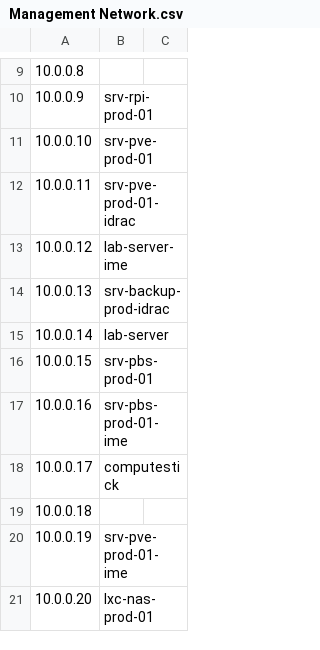
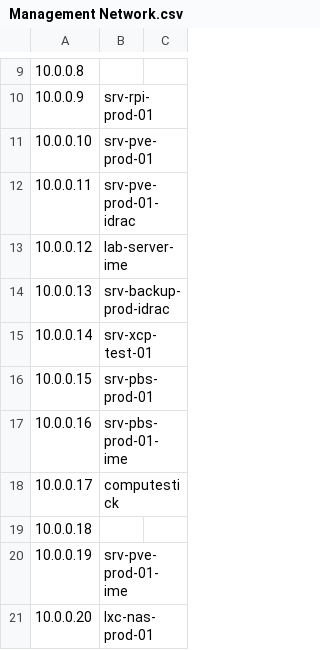
Before and after one commit to epichouse/snippets, a CSV file: .management/ipam/Management Network.csv, drawn as a sheet; only a part is shown, gaps mark what is left out; the diff names each change by its address in the sheet, - before the commit and + after, or states it on an @@ line.

Commit message:
update 'Management Network.csv'

```diff
--- a/.management/ipam/Management Network.csv
+++ b/.management/ipam/Management Network.csv
-B15: lab-server
+B15: srv-xcp-test-01
```
